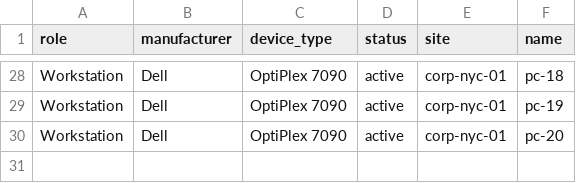
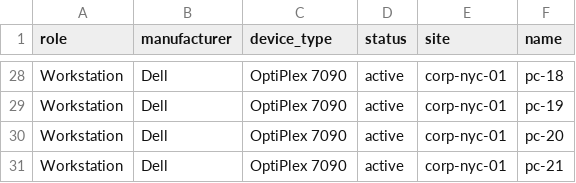
Before and after one commit to m3lcy/Netbox-Config-Engine, a CSV file: bulkimport/devices.csv, drawn as a sheet; only a part is shown, gaps mark what is left out; the diff names each change by its address in the sheet, - before the commit and + after, or states it on an @@ line.

```diff
--- a/bulkimport/devices.csv
+++ b/bulkimport/devices.csv
+row 31: Workstation | Dell | OptiPlex 7090 | active | corp-nyc-01 | pc-21
```
Also changed, not shown: 2 other files.
